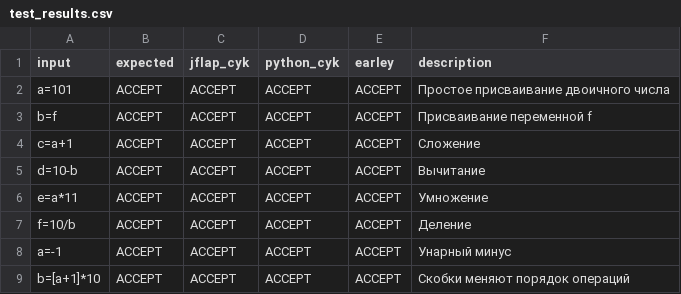
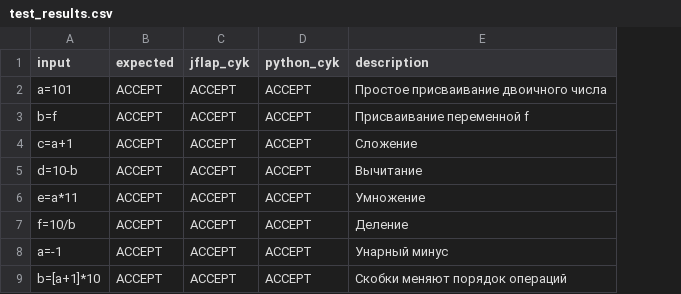
Before and after one commit to quemaL18/TA, a CSV file: pr04/test_results.csv, drawn as a sheet; only a part is shown; the diff names each change by its address in the sheet, - before the commit and + after, or states it on an @@ line.

```diff
--- a/pr04/test_results.csv
+++ b/pr04/test_results.csv
-column E (earley), rows 2-9: all ACCEPT
```
Also changed, not shown: 5 other files.
